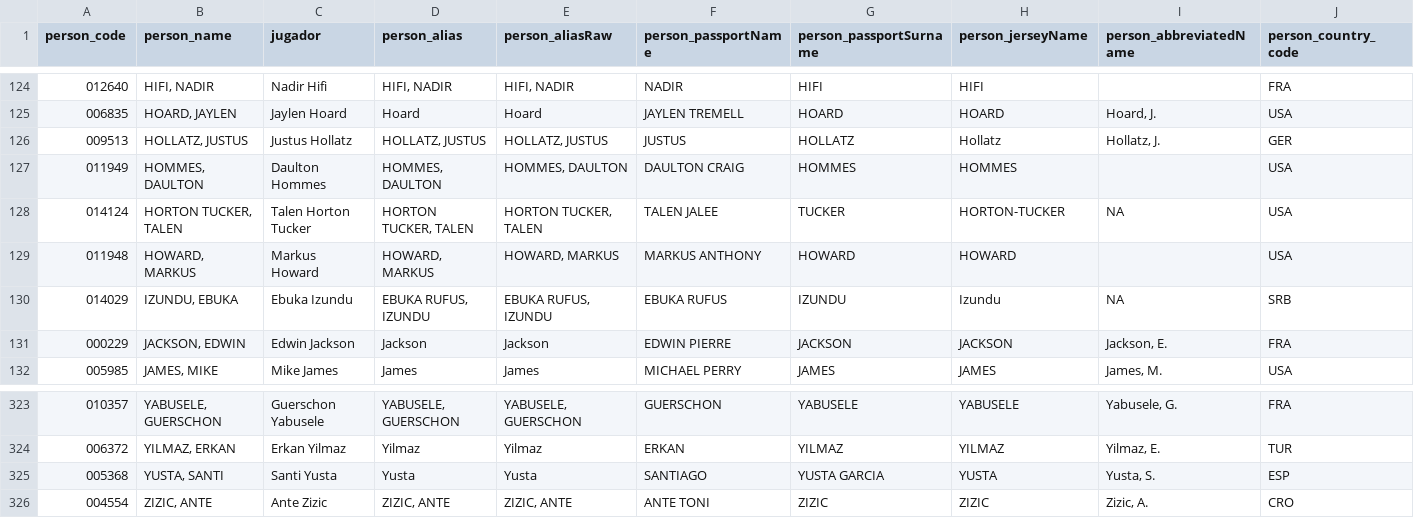
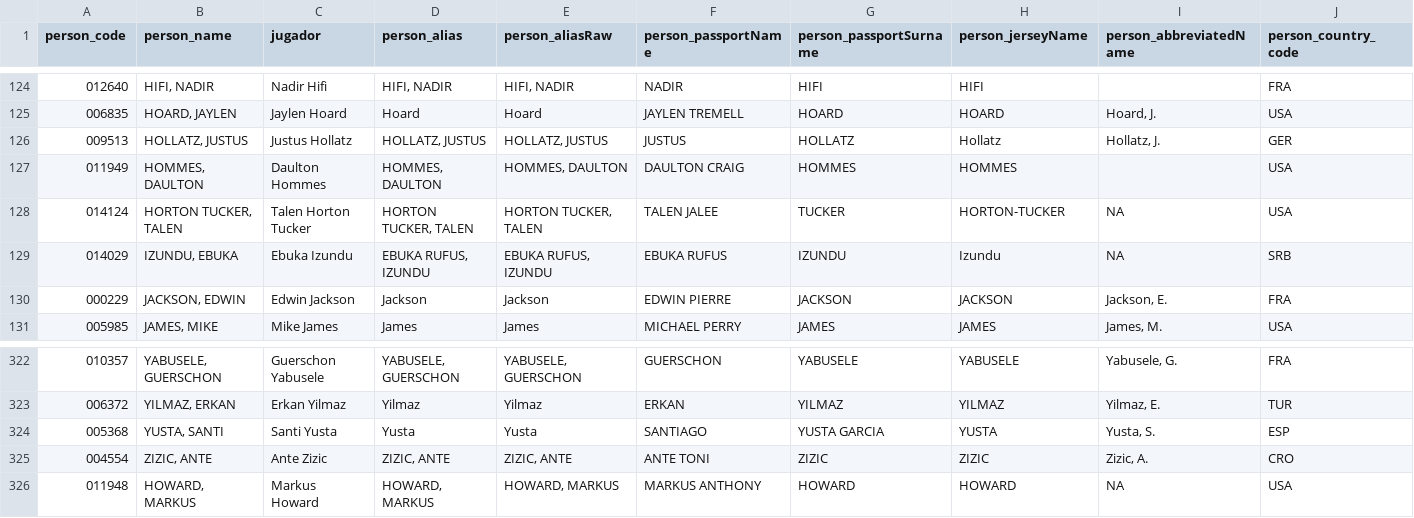
Before and after one commit to IvoVillanueva/EUROLIGAS, a CSV file: data/jugadores_euroleague_2026-27.csv, drawn as a sheet; only a part is shown, gaps mark what is left out; removed rows and columns are numbered as before the commit, all else as after; rows hold the shown columns only; the diff names each change by its address in the sheet, - before the commit and + after, or states it on an @@ line.

```diff
--- a/data/jugadores_euroleague_2026-27.csv
+++ b/data/jugadores_euroleague_2026-27.csv
-row 129: 011948 | HOWARD, MARKUS | Markus Howard | HOWARD, MARKUS | HOWARD, MARKUS | MARKUS ANTHONY | HOWARD | HOWARD |  | USA
+row 326: 011948 | HOWARD, MARKUS | Markus Howard | HOWARD, MARKUS | HOWARD, MARKUS | MARKUS ANTHONY | HOWARD | HOWARD | NA | USA
```
Also changed, not shown: data/equipos_eurocup_2026-27.csv.
